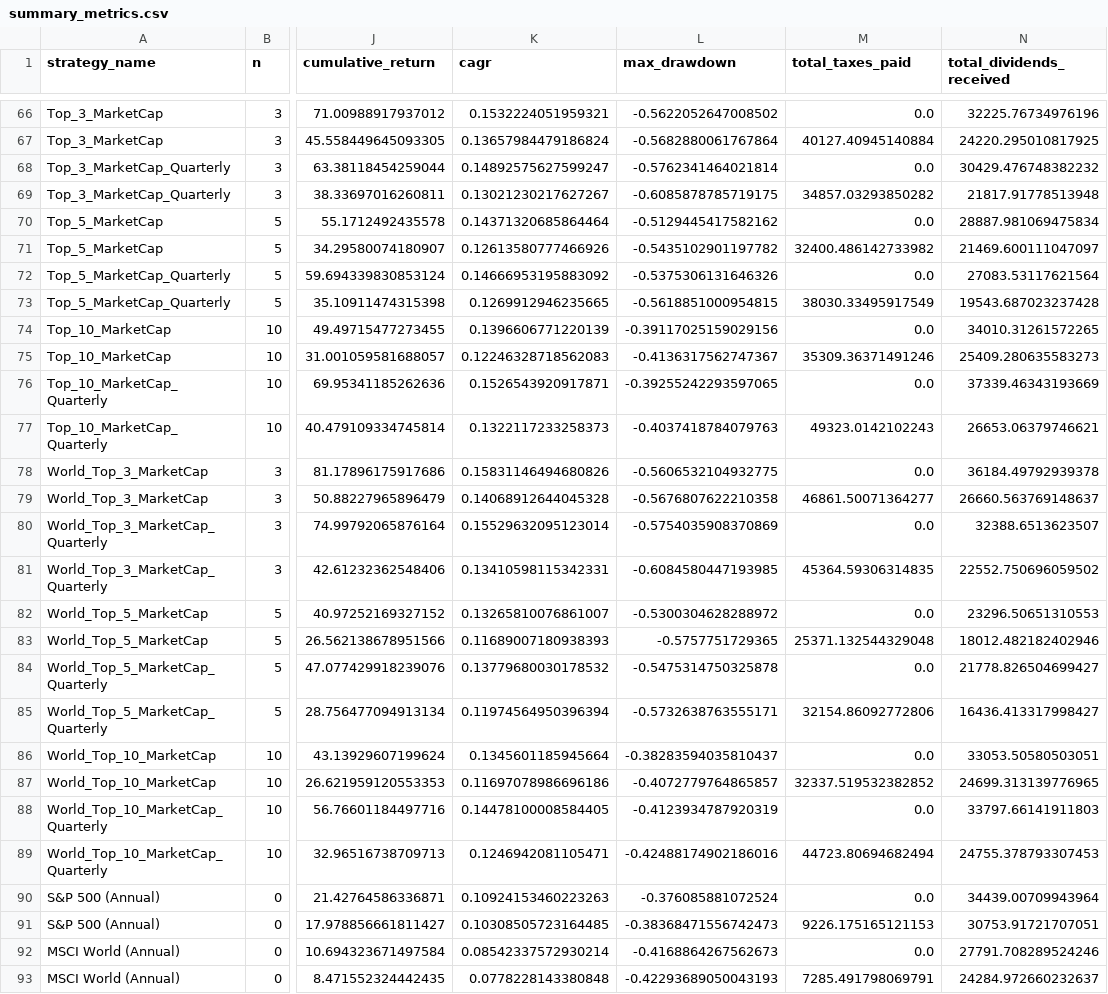
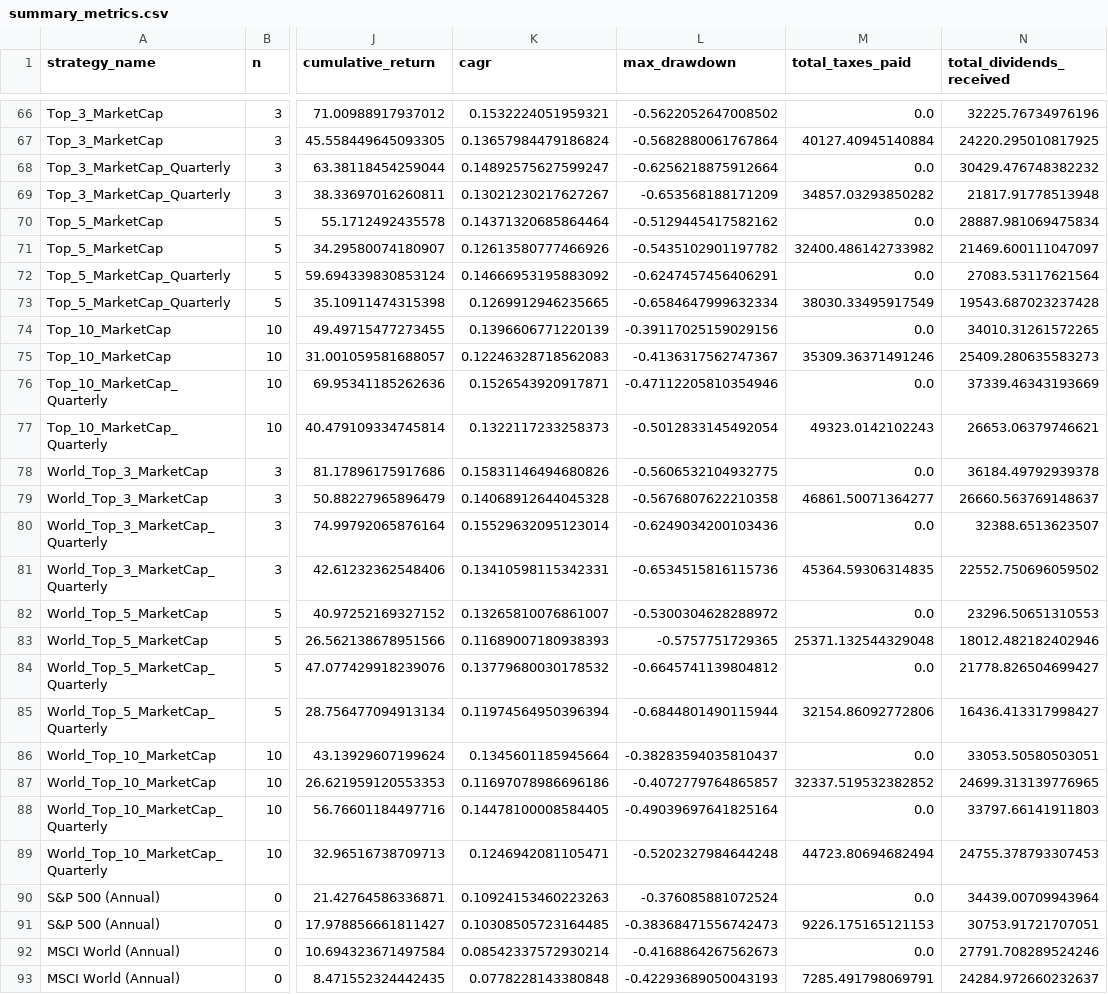
Before and after one commit to chris-catignani/sp500_strategy, a CSV file: outputs/summary_metrics.csv, drawn as a sheet; only a part is shown, gaps mark what is left out; the diff covers the shown part only; the diff names each change by its address in the sheet, - before the commit and + after, or states it on an @@ line.

```diff
--- a/outputs/summary_metrics.csv
+++ b/outputs/summary_metrics.csv
-L68 (max_drawdown): -0.5762341464021814
+L68 (max_drawdown): -0.6256218875912664
-L69 (max_drawdown): -0.6085878785719175
+L69 (max_drawdown): -0.653568188171209
-L72 (max_drawdown): -0.5375306131646326
+L72 (max_drawdown): -0.6247457456406291
-L73 (max_drawdown): -0.5618851000954815
+L73 (max_drawdown): -0.6584647999632334
-L76 (max_drawdown): -0.39255242293597065
+L76 (max_drawdown): -0.47112205810354946
-L77 (max_drawdown): -0.4037418784079763
+L77 (max_drawdown): -0.5012833145492054
-L80 (max_drawdown): -0.5754035908370869
+L80 (max_drawdown): -0.6249034200103436
-L81 (max_drawdown): -0.6084580447193985
+L81 (max_drawdown): -0.6534515816115736
-L84 (max_drawdown): -0.5475314750325878
+L84 (max_drawdown): -0.6645741139804812
-L85 (max_drawdown): -0.5732638763555171
+L85 (max_drawdown): -0.6844801490115944
-L88 (max_drawdown): -0.4123934787920319
+L88 (max_drawdown): -0.49039697641825164
-L89 (max_drawdown): -0.42488174902186016
+L89 (max_drawdown): -0.5202327984644248
```
Also changed, not shown: 12 edited cells elsewhere in this file, outputs/annual_breakdown.csv, 6 other files.
